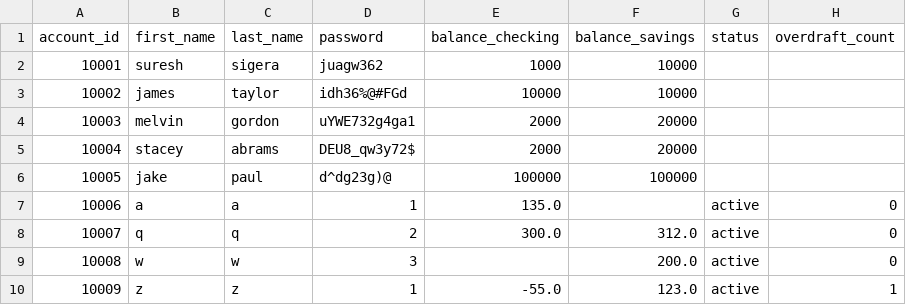
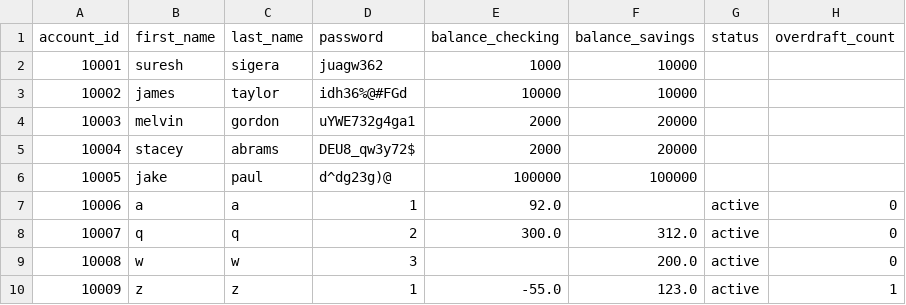
Before and after one commit to shahad003-s/python_banking, a CSV file: bank.csv, drawn as a sheet.

```diff
--- a/bank.csv
+++ b/bank.csv
@@ -6,3 +6,3 @@ account_id,first_name,last_name,password,balance_checking,balance_savings,status
 10005,jake,paul,d^dg23g)@,100000,100000,,
-10006,a,a,1,135.0,,active,0
+10006,a,a,1,92.0,,active,0
 10007,q,q,2,300.0,312.0,active,0
```
Also changed, not shown: 1 other file.
